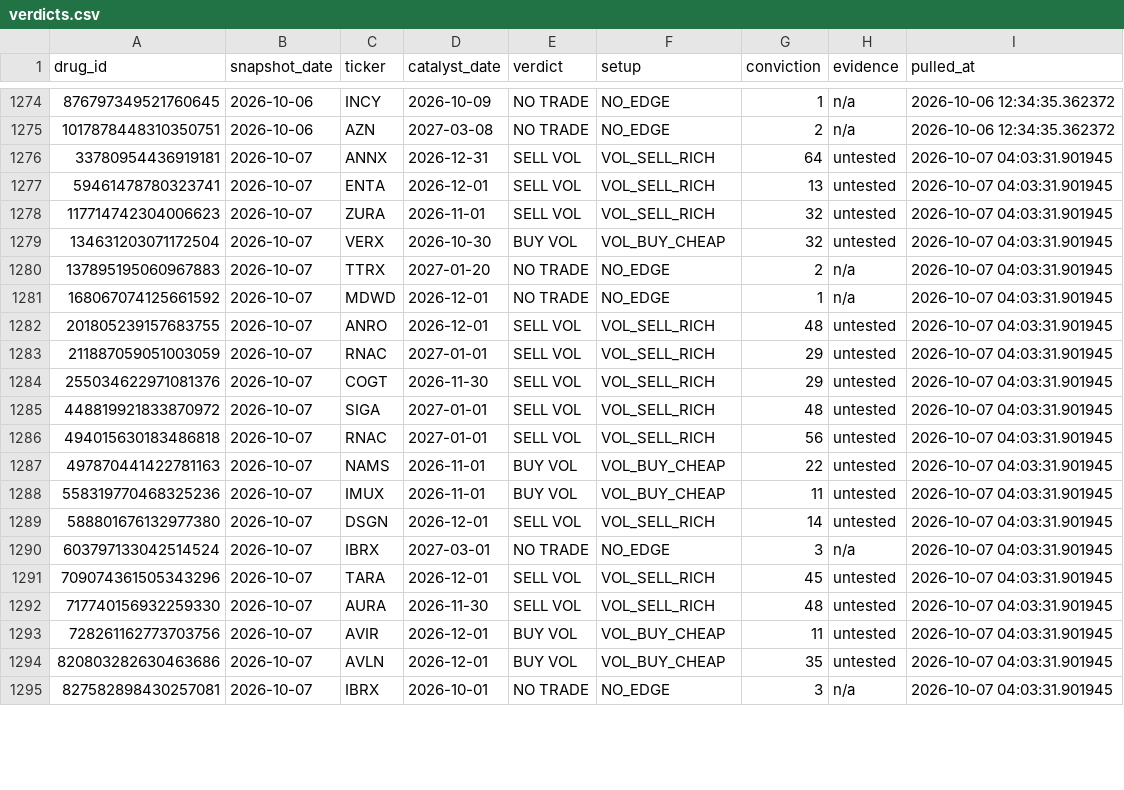
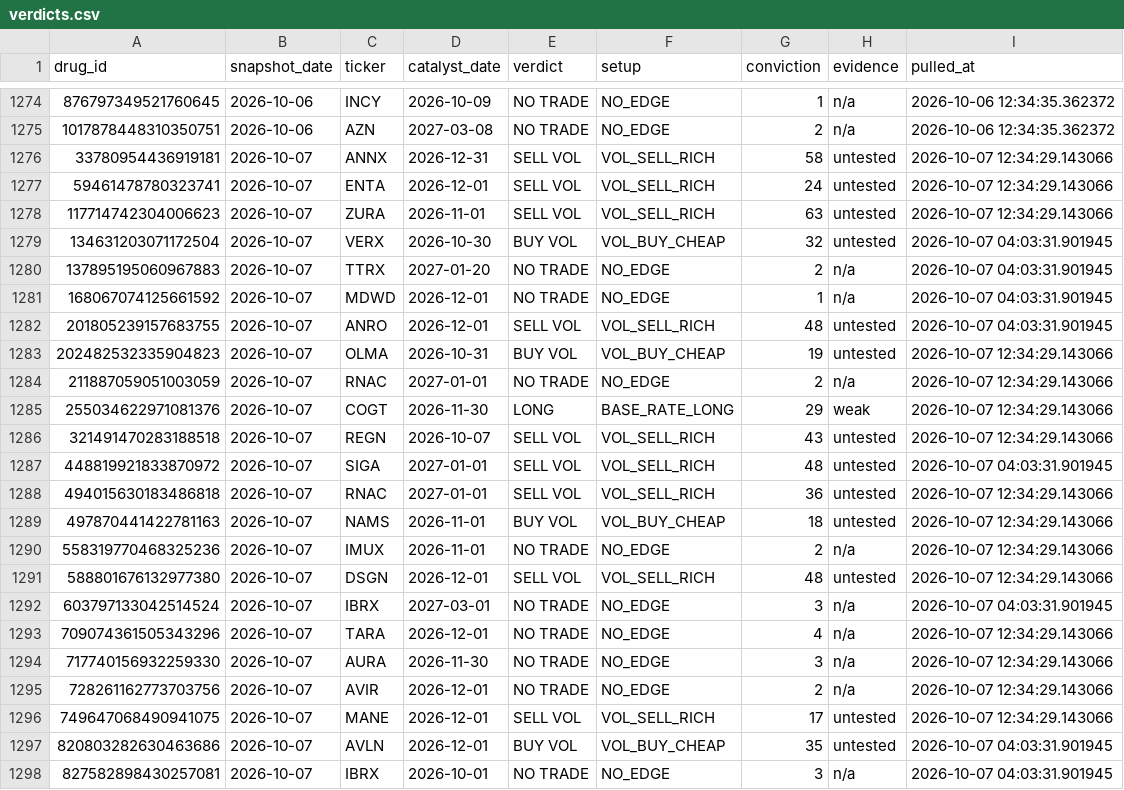
Before and after one commit to palashpawar/biocatalyst, a CSV file: logs/verdicts.csv, drawn as a sheet; only a part is shown, gaps mark what is left out; the diff covers the shown part only.

```diff
--- a/logs/verdicts.csv
+++ b/logs/verdicts.csv
@@ -1275,5 +1275,5 @@ drug_id,snapshot_date,ticker,catalyst_date,verdict,setup,conviction,evidence,pul
 1017878448310350751,2026-10-06,AZN,2027-03-08,NO TRADE,NO_EDGE,2,n/a,2026-10-06 12:34:35.362372
-33780954436919181,2026-10-07,ANNX,2026-12-31,SELL VOL,VOL_SELL_RICH,64,untested,2026-10-07 04:03:31.901945
-59461478780323741,2026-10-07,ENTA,2026-12-01,SELL VOL,VOL_SELL_RICH,13,untested,2026-10-07 04:03:31.901945
-117714742304006623,2026-10-07,ZURA,2026-11-01,SELL VOL,VOL_SELL_RICH,32,untested,2026-10-07 04:03:31.901945
+33780954436919181,2026-10-07,ANNX,2026-12-31,SELL VOL,VOL_SELL_RICH,58,untested,2026-10-07 12:34:29.143066
+59461478780323741,2026-10-07,ENTA,2026-12-01,SELL VOL,VOL_SELL_RICH,24,untested,2026-10-07 12:34:29.143066
+117714742304006623,2026-10-07,ZURA,2026-11-01,SELL VOL,VOL_SELL_RICH,63,untested,2026-10-07 12:34:29.143066
 134631203071172504,2026-10-07,VERX,2026-10-30,BUY VOL,VOL_BUY_CHEAP,32,untested,2026-10-07 04:03:31.901945
@@ -1282,13 +1282,16 @@ drug_id,snapshot_date,ticker,catalyst_date,verdict,setup,conviction,evidence,pul
 201805239157683755,2026-10-07,ANRO,2026-12-01,SELL VOL,VOL_SELL_RICH,48,untested,2026-10-07 04:03:31.901945
-211887059051003059,2026-10-07,RNAC,2027-01-01,SELL VOL,VOL_SELL_RICH,29,untested,2026-10-07 04:03:31.901945
-255034622971081376,2026-10-07,COGT,2026-11-30,SELL VOL,VOL_SELL_RICH,29,untested,2026-10-07 04:03:31.901945
+202482532335904823,2026-10-07,OLMA,2026-10-31,BUY VOL,VOL_BUY_CHEAP,19,untested,2026-10-07 12:34:29.143066
+211887059051003059,2026-10-07,RNAC,2027-01-01,NO TRADE,NO_EDGE,2,n/a,2026-10-07 12:34:29.143066
+255034622971081376,2026-10-07,COGT,2026-11-30,LONG,BASE_RATE_LONG,29,weak,2026-10-07 12:34:29.143066
+321491470283188518,2026-10-07,REGN,2026-10-07,SELL VOL,VOL_SELL_RICH,43,untested,2026-10-07 12:34:29.143066
 448819921833870972,2026-10-07,SIGA,2027-01-01,SELL VOL,VOL_SELL_RICH,48,untested,2026-10-07 04:03:31.901945
-494015630183486818,2026-10-07,RNAC,2027-01-01,SELL VOL,VOL_SELL_RICH,56,untested,2026-10-07 04:03:31.901945
-497870441422781163,2026-10-07,NAMS,2026-11-01,BUY VOL,VOL_BUY_CHEAP,22,untested,2026-10-07 04:03:31.901945
-558319770468325236,2026-10-07,IMUX,2026-11-01,BUY VOL,VOL_BUY_CHEAP,11,untested,2026-10-07 04:03:31.901945
-588801676132977380,2026-10-07,DSGN,2026-12-01,SELL VOL,VOL_SELL_RICH,14,untested,2026-10-07 04:03:31.901945
+494015630183486818,2026-10-07,RNAC,2027-01-01,SELL VOL,VOL_SELL_RICH,36,untested,2026-10-07 12:34:29.143066
+497870441422781163,2026-10-07,NAMS,2026-11-01,BUY VOL,VOL_BUY_CHEAP,18,untested,2026-10-07 12:34:29.143066
+558319770468325236,2026-10-07,IMUX,2026-11-01,NO TRADE,NO_EDGE,2,n/a,2026-10-07 12:34:29.143066
+588801676132977380,2026-10-07,DSGN,2026-12-01,SELL VOL,VOL_SELL_RICH,48,untested,2026-10-07 12:34:29.143066
 603797133042514524,2026-10-07,IBRX,2027-03-01,NO TRADE,NO_EDGE,3,n/a,2026-10-07 04:03:31.901945
-709074361505343296,2026-10-07,TARA,2026-12-01,SELL VOL,VOL_SELL_RICH,45,untested,2026-10-07 04:03:31.901945
-717740156932259330,2026-10-07,AURA,2026-11-30,SELL VOL,VOL_SELL_RICH,48,untested,2026-10-07 04:03:31.901945
-728261162773703756,2026-10-07,AVIR,2026-12-01,BUY VOL,VOL_BUY_CHEAP,11,untested,2026-10-07 04:03:31.901945
+709074361505343296,2026-10-07,TARA,2026-12-01,NO TRADE,NO_EDGE,4,n/a,2026-10-07 12:34:29.143066
+717740156932259330,2026-10-07,AURA,2026-11-30,NO TRADE,NO_EDGE,3,n/a,2026-10-07 12:34:29.143066
+728261162773703756,2026-10-07,AVIR,2026-12-01,NO TRADE,NO_EDGE,2,n/a,2026-10-07 12:34:29.143066
+749647068490941075,2026-10-07,MANE,2026-12-01,SELL VOL,VOL_SELL_RICH,17,untested,2026-10-07 12:34:29.143066
 820803282630463686,2026-10-07,AVLN,2026-12-01,BUY VOL,VOL_BUY_CHEAP,35,untested,2026-10-07 04:03:31.901945
```
Also changed, not shown: 1 added row and 9 edited cells elsewhere in this file, logs/sentiment.csv, 1 other file.
